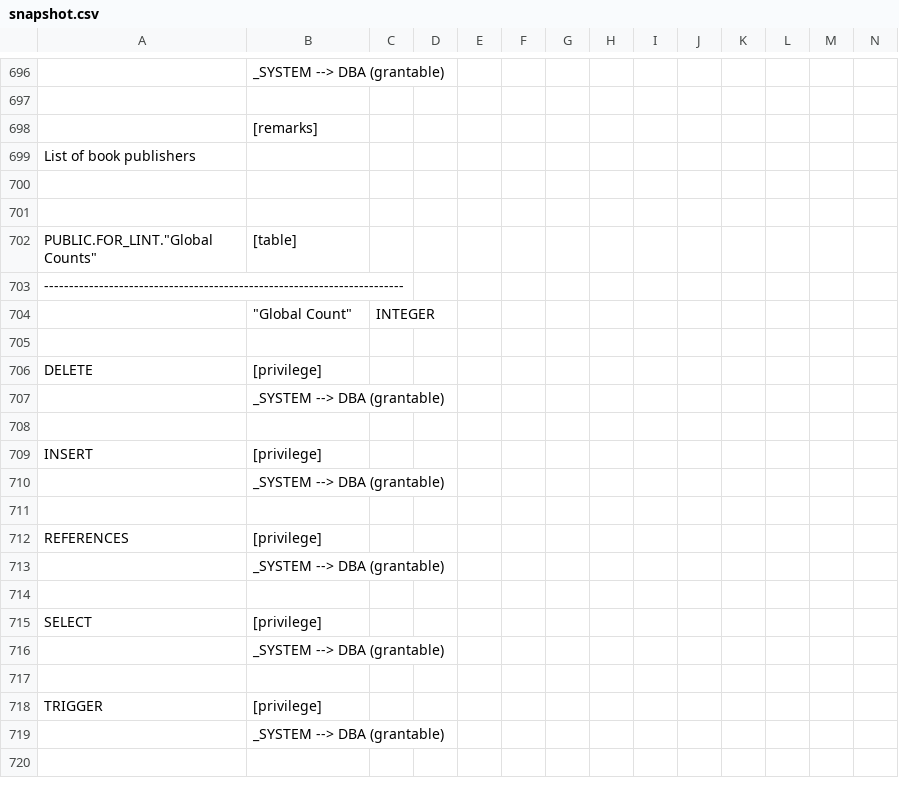
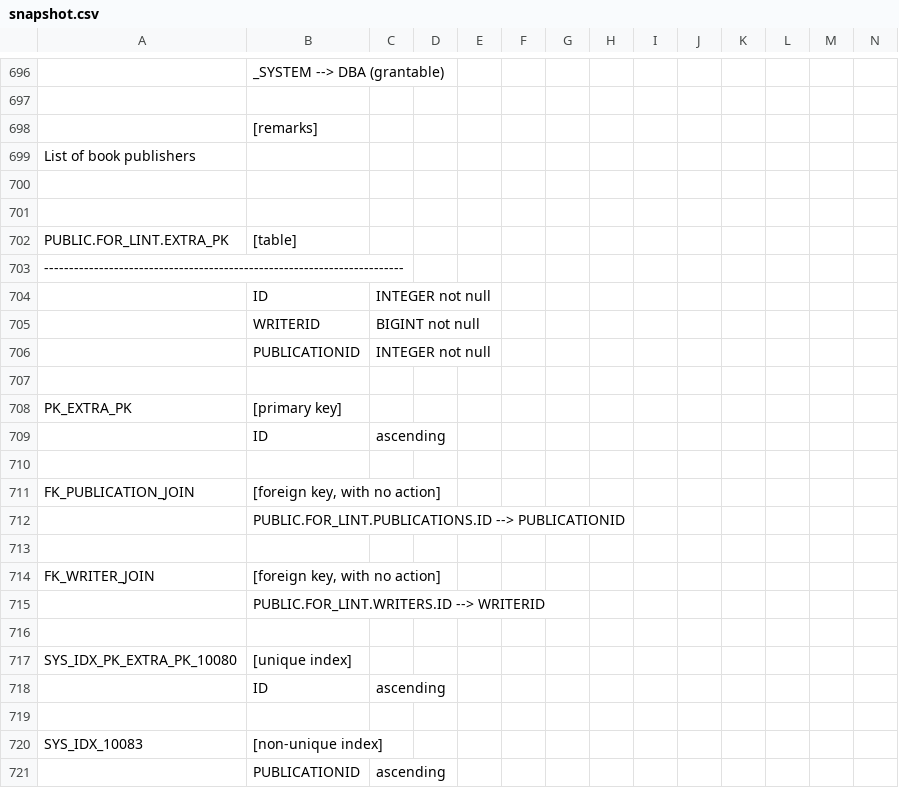
Before and after one commit to eliask/schemacrawler, a CSV file: schemacrawler-site/src/site/resources/snapshot-examples/snapshot.csv, drawn as a sheet; only a part is shown, gaps mark what is left out; the shorter side is filled out with more unchanged rows; rows hold the shown columns only; the diff covers the shown part only; the diff names each change by its address in the sheet, - before the commit and + after, or states it on an @@ line.

Commit message:
git-svn-id: svn://svn.code.sf.net/p/schemacrawler/code/trunk@2317 3243f2e7-4e1b-42d2-9742-d984016aa316

```diff
--- a/schemacrawler-site/src/site/resources/snapshot-examples/snapshot.csv
+++ b/schemacrawler-site/src/site/resources/snapshot-examples/snapshot.csv
+row 702: PUBLIC.FOR_LINT.EXTRA_PK | [table]
+row 703: ------------------------------------------------------------------------
+row 704:  | ID | INTEGER not null
+row 705:  | WRITERID | BIGINT not null
+row 706:  | PUBLICATIONID | INTEGER not null
+row 707: (empty)
+row 708: PK_EXTRA_PK | [primary key]
+row 709:  | ID | ascending
+row 710: (empty)
+row 711: FK_PUBLICATION_JOIN | [foreign key, with no action]
+row 712:  | PUBLIC.FOR_LINT.PUBLICATIONS.ID --> PUBLICATIONID
+row 713: (empty)
+row 714: FK_WRITER_JOIN | [foreign key, with no action]
+row 715:  | PUBLIC.FOR_LINT.WRITERS.ID --> WRITERID
+row 716: (empty)
+row 717: SYS_IDX_PK_EXTRA_PK_10080 | [unique index]
+row 718:  | ID | ascending
+row 719: (empty)
+row 720: SYS_IDX_10083 | [non-unique index]
+row 721:  | PUBLICATIONID | ascending
```
Also changed, not shown: 48 added rows, 3 removed rows, 3 moved rows and 16 edited cells elsewhere in this file, 15 other files.
